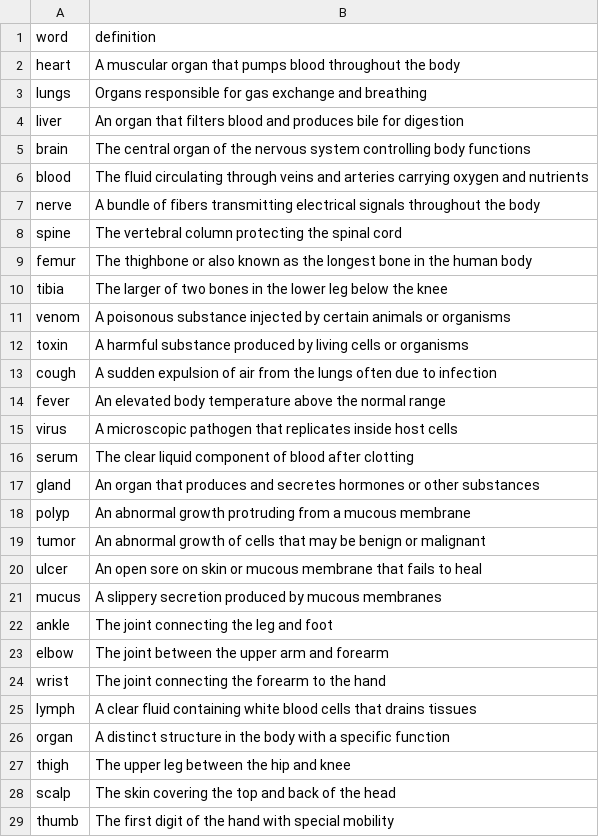
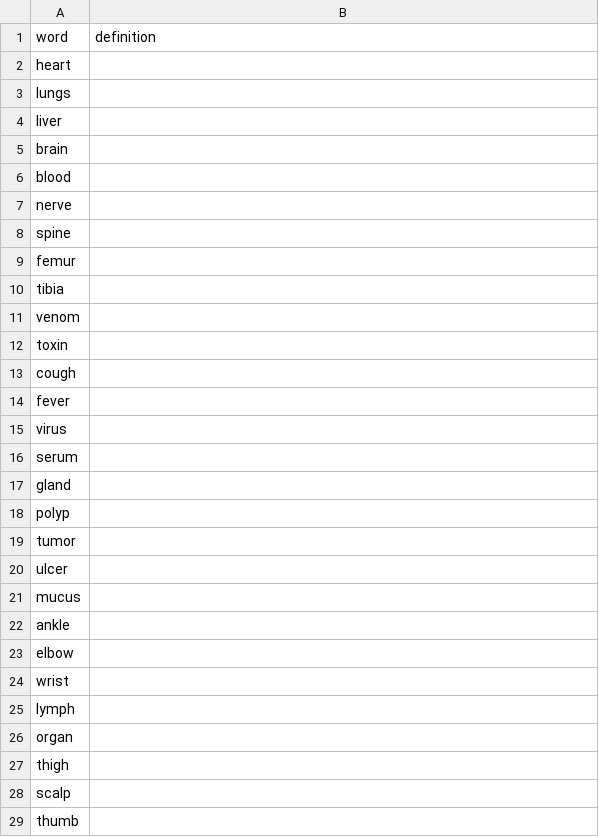
Before and after one commit to umarsyedr/cis298_group8_finalproject, a CSV file: medical_list.csv, drawn as a sheet; only a part is shown; the diff covers the shown part only.

Commit message:
Built data loader for csv files
Made csv loader, tested api integration, and, verified error handling.

```diff
--- a/medical_list.csv
+++ b/medical_list.csv
@@ -1,29 +1,29 @@
 word,definition
-heart,A muscular organ that pumps blood throughout the body
-lungs,Organs responsible for gas exchange and breathing
-liver,An organ that filters blood and produces bile for digestion
-brain,The central organ of the nervous system controlling body functions
-blood,The fluid circulating through veins and arteries carrying oxygen and nutrients
-nerve,A bundle of fibers transmitting electrical signals throughout the body
-spine,The vertebral column protecting the spinal cord
-femur,The thighbone or also known as the longest bone in the human body
-tibia,The larger of two bones in the lower leg below the knee
-venom,A poisonous substance injected by certain animals or organisms
-toxin,A harmful substance produced by living cells or organisms
-cough,A sudden expulsion of air from the lungs often due to infection
-fever,An elevated body temperature above the normal range
-virus,A microscopic pathogen that replicates inside host cells
-serum,The clear liquid component of blood after clotting
-gland,An organ that produces and secretes hormones or other substances
-polyp,An abnormal growth protruding from a mucous membrane
-tumor,An abnormal growth of cells that may be benign or malignant
-ulcer,An open sore on skin or mucous membrane that fails to heal
-mucus,A slippery secretion produced by mucous membranes
-ankle,The joint connecting the leg and foot
-elbow,The joint between the upper arm and forearm
-wrist,The joint connecting the forearm to the hand
-lymph,A clear fluid containing white blood cells that drains tissues
-organ,A distinct structure in the body with a specific function
-thigh,The upper leg between the hip and knee
-scalp,The skin covering the top and back of the head
-thumb,The first digit of the hand with special mobility
+heart,
+lungs,
+liver,
+brain,
+blood,
+nerve,
+spine,
+femur,
+tibia,
+venom,
+toxin,
+cough,
+fever,
+virus,
+serum,
+gland,
+polyp,
+tumor,
+ulcer,
+mucus,
+ankle,
+elbow,
+wrist,
+lymph,
+organ,
+thigh,
+scalp,
+thumb,
```
Also changed, not shown: 1 removed row and 11 edited cells elsewhere in this file, 2 other files.
